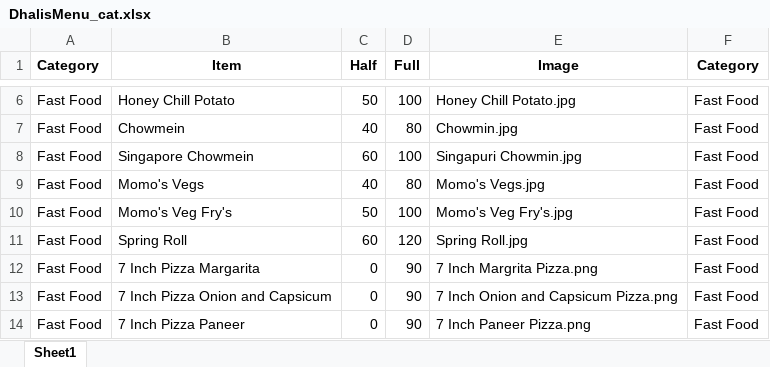
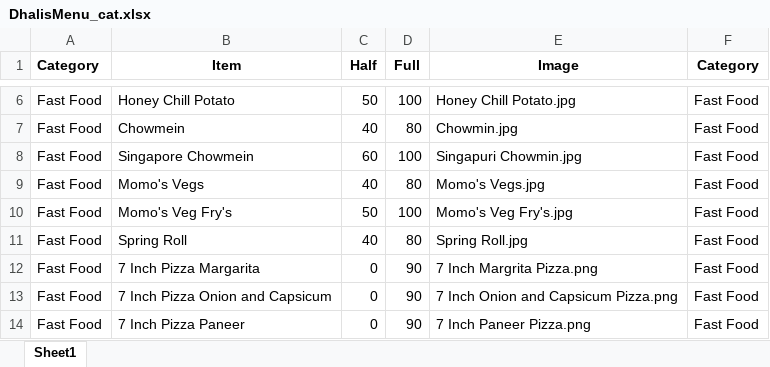
Before and after one commit to Pushpsingh13/Dhaliwal_whatsapp_Email, an Excel workbook: DhalisMenu_cat.xlsx, sheet Sheet1, drawn as a sheet; only a part is shown, gaps mark what is left out; values as stored, in another font and other column widths than the file's, no borders; the diff names each change by its address in the sheet, - before the commit and + after, or states it on an @@ line.

Commit message:
Add files via upload

```diff
--- a/DhalisMenu_cat.xlsx (sheet Sheet1)
+++ b/DhalisMenu_cat.xlsx (sheet Sheet1)
-C11 (Half): 60
+C11 (Half): 40
-D11 (Full): 120
+D11 (Full): 80
```
